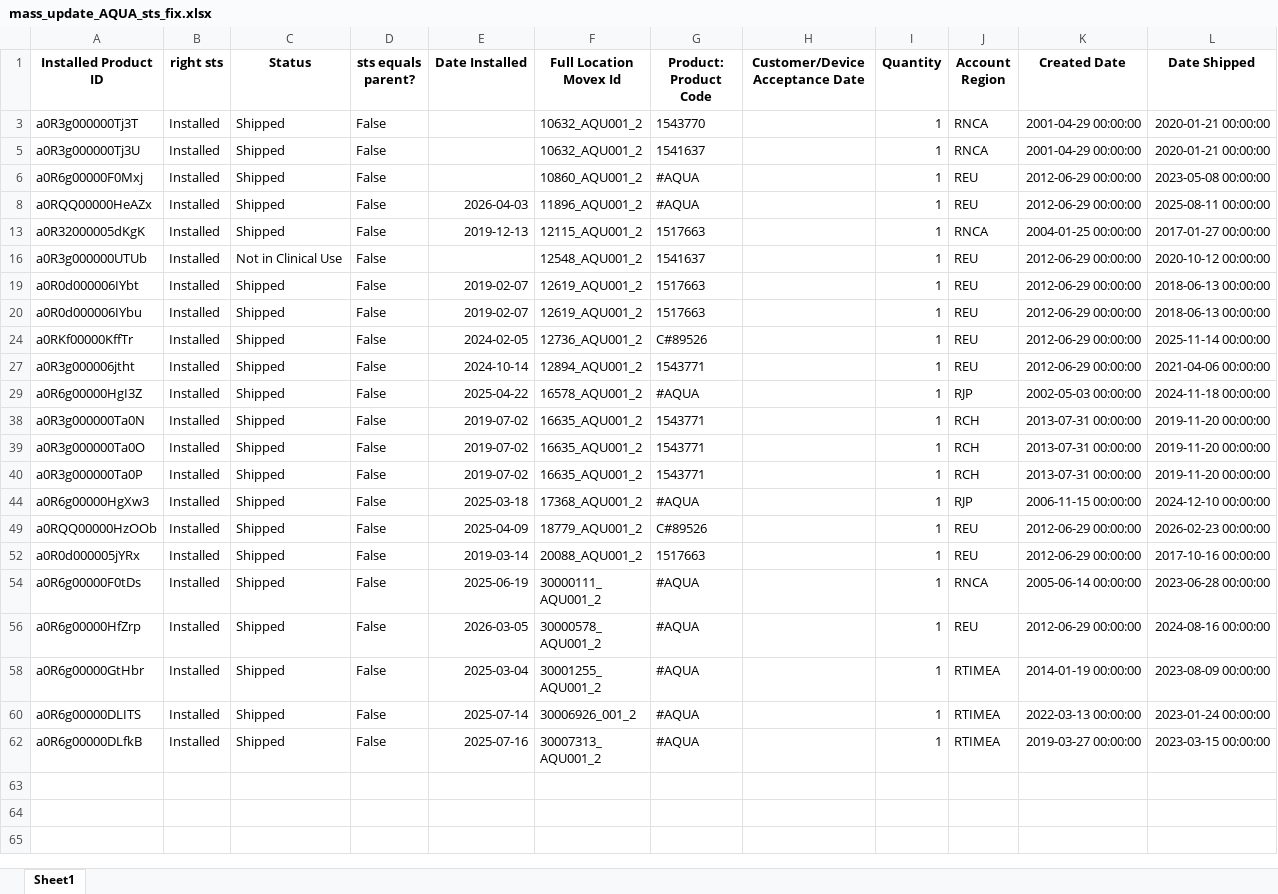
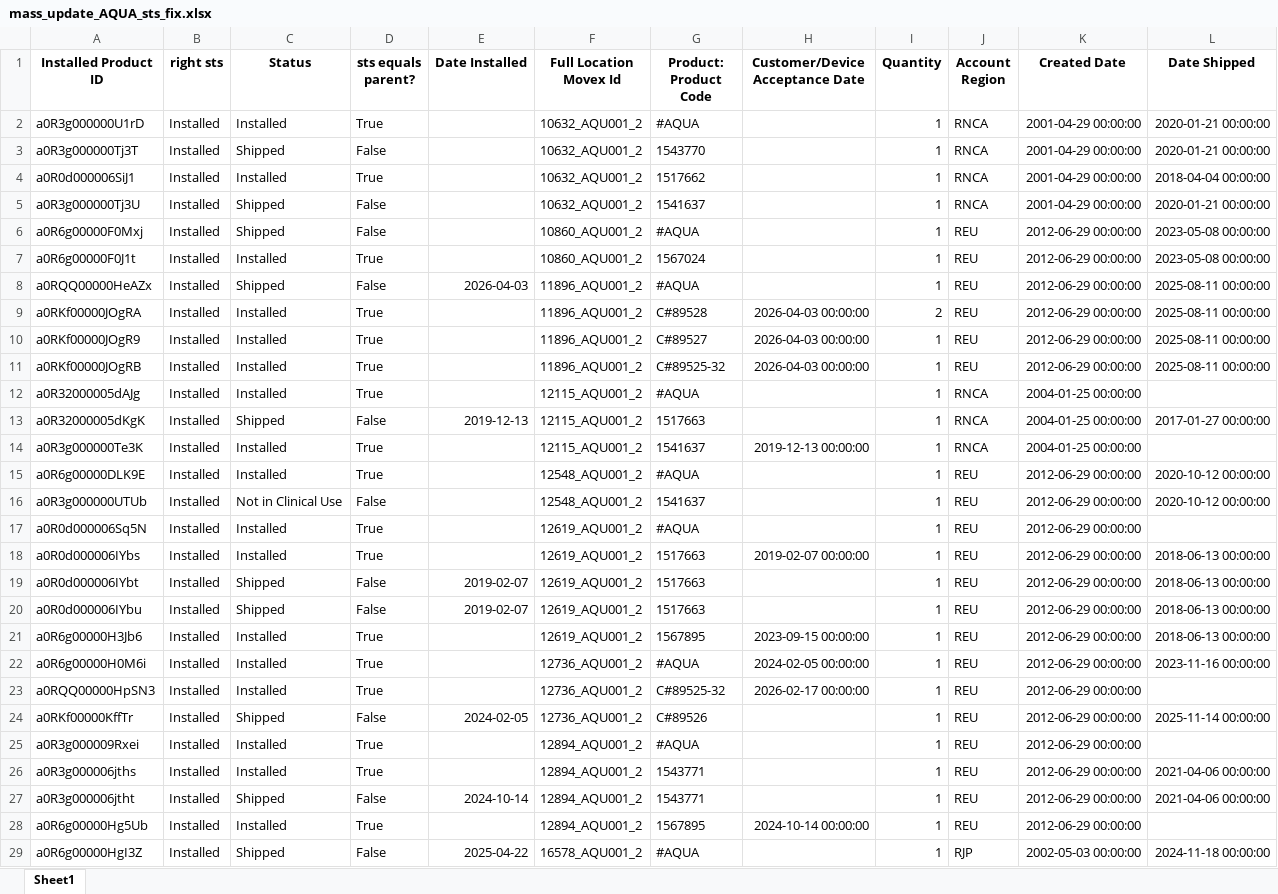
Before and after one commit to fewatts/monthly_clean_up_auto, an Excel workbook: Mass_update_AQUA/mass_update_AQUA_sts_fix.xlsx, sheet Sheet1, drawn as a sheet; only a part is shown; the shorter side is filled out with more unchanged rows; values as stored, in another font and other column widths than the file's, no borders; the diff covers the shown part only; the diff names each change by its address in the sheet, - before the commit and + after, or states it on an @@ line.

```diff
--- a/Mass_update_AQUA/mass_update_AQUA_sts_fix.xlsx (sheet Sheet1)
+++ b/Mass_update_AQUA/mass_update_AQUA_sts_fix.xlsx (sheet Sheet1)
@@ row 2 unhidden: a0R3g000000U1rD | Installed | Installed | True |  | 10632_AQU001_2 | #AQUA |  | 1 | RNCA | 2001-04-29 00:00:00 | 2020-01-21 00:00:00 @@
@@ row 4 unhidden: a0R0d000006SiJ1 | Installed | Installed | True |  | 10632_AQU001_2 | 1517662 |  | 1 | RNCA | 2001-04-29 00:00:00 | 2018-04-04 00:00:00 @@
@@ row 7 unhidden: a0R6g00000F0J1t | Installed | Installed | True |  | 10860_AQU001_2 | 1567024 |  | 1 | REU | 2012-06-29 00:00:00 | 2023-05-08 00:00:00 @@
@@ row 9 unhidden: a0RKf00000JOgRA | Installed | Installed | True |  | 11896_AQU001_2 | C#89528 | 2026-04-03 00:00:00 | 2 | REU | 2012-06-29 00:00:00 | 2025-08-11 00:00:00 @@
@@ row 10 unhidden: a0RKf00000JOgR9 | Installed | Installed | True |  | 11896_AQU001_2 | C#89527 | 2026-04-03 00:00:00 | 1 | REU | 2012-06-29 00:00:00 | 2025-08-11 00:00:00 @@
@@ row 11 unhidden: a0RKf00000JOgRB | Installed | Installed | True |  | 11896_AQU001_2 | C#89525-32 | 2026-04-03 00:00:00 | 1 | REU | 2012-06-29 00:00:00 | 2025-08-11 00:00:00 @@
@@ row 12 unhidden: a0R32000005dAJg | Installed | Installed | True |  | 12115_AQU001_2 | #AQUA |  | 1 | RNCA | 2004-01-25 00:00:00 @@
@@ row 14 unhidden: a0R3g000000Te3K | Installed | Installed | True |  | 12115_AQU001_2 | 1541637 | 2019-12-13 00:00:00 | 1 | RNCA | 2004-01-25 00:00:00 @@
@@ row 15 unhidden: a0R6g00000DLK9E | Installed | Installed | True |  | 12548_AQU001_2 | #AQUA |  | 1 | REU | 2012-06-29 00:00:00 | 2020-10-12 00:00:00 @@
@@ row 17 unhidden: a0R0d000006Sq5N | Installed | Installed | True |  | 12619_AQU001_2 | #AQUA |  | 1 | REU | 2012-06-29 00:00:00 @@
@@ row 18 unhidden: a0R0d000006IYbs | Installed | Installed | True |  | 12619_AQU001_2 | 1517663 | 2019-02-07 00:00:00 | 1 | REU | 2012-06-29 00:00:00 | 2018-06-13 00:00:00 @@
@@ row 21 unhidden: a0R6g00000H3Jb6 | Installed | Installed | True |  | 12619_AQU001_2 | 1567895 | 2023-09-15 00:00:00 | 1 | REU | 2012-06-29 00:00:00 | 2018-06-13 00:00:00 @@
@@ row 22 unhidden: a0R6g00000H0M6i | Installed | Installed | True |  | 12736_AQU001_2 | #AQUA | 2024-02-05 00:00:00 | 1 | REU | 2012-06-29 00:00:00 | 2023-11-16 00:00:00 @@
@@ row 23 unhidden: a0RQQ00000HpSN3 | Installed | Installed | True |  | 12736_AQU001_2 | C#89525-32 | 2026-02-17 00:00:00 | 1 | REU | 2012-06-29 00:00:00 @@
@@ row 25 unhidden: a0R3g000009Rxei | Installed | Installed | True |  | 12894_AQU001_2 | #AQUA |  | 1 | REU | 2012-06-29 00:00:00 @@
@@ row 26 unhidden: a0R3g000006jths | Installed | Installed | True |  | 12894_AQU001_2 | 1543771 |  | 1 | REU | 2012-06-29 00:00:00 | 2021-04-06 00:00:00 @@
@@ row 28 unhidden: a0R6g00000Hg5Ub | Installed | Installed | True |  | 12894_AQU001_2 | 1567895 | 2024-10-14 00:00:00 | 1 | REU | 2012-06-29 00:00:00 @@
```
Also changed, not shown: 23 hidden or unhidden rows elsewhere in this sheet, Mass_update_AQUA/mass_update_AQUA_hierarchy_fix.xlsx, Mass_update_AQUA/mass_update_AQUA_quantity_fix.xlsx, 20 other files.
